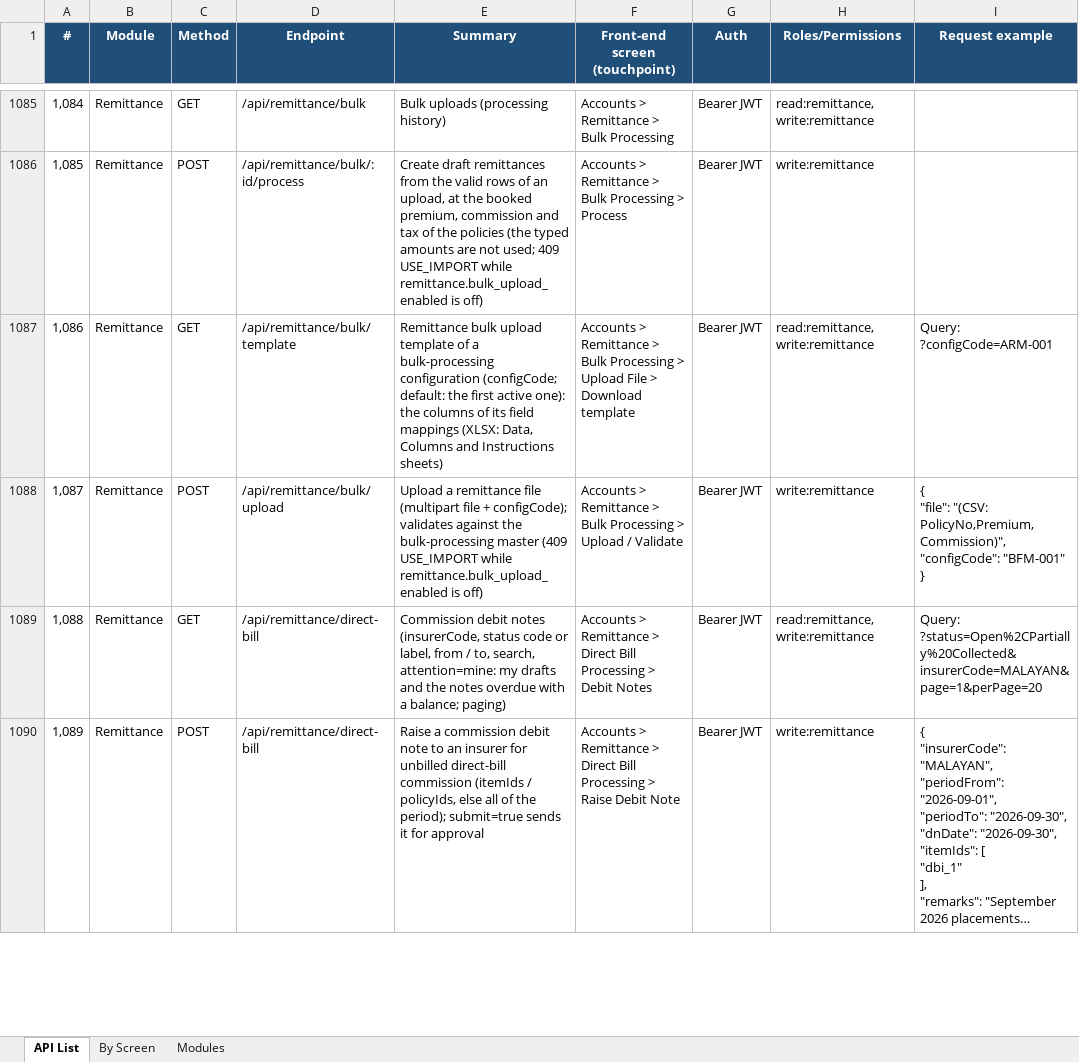
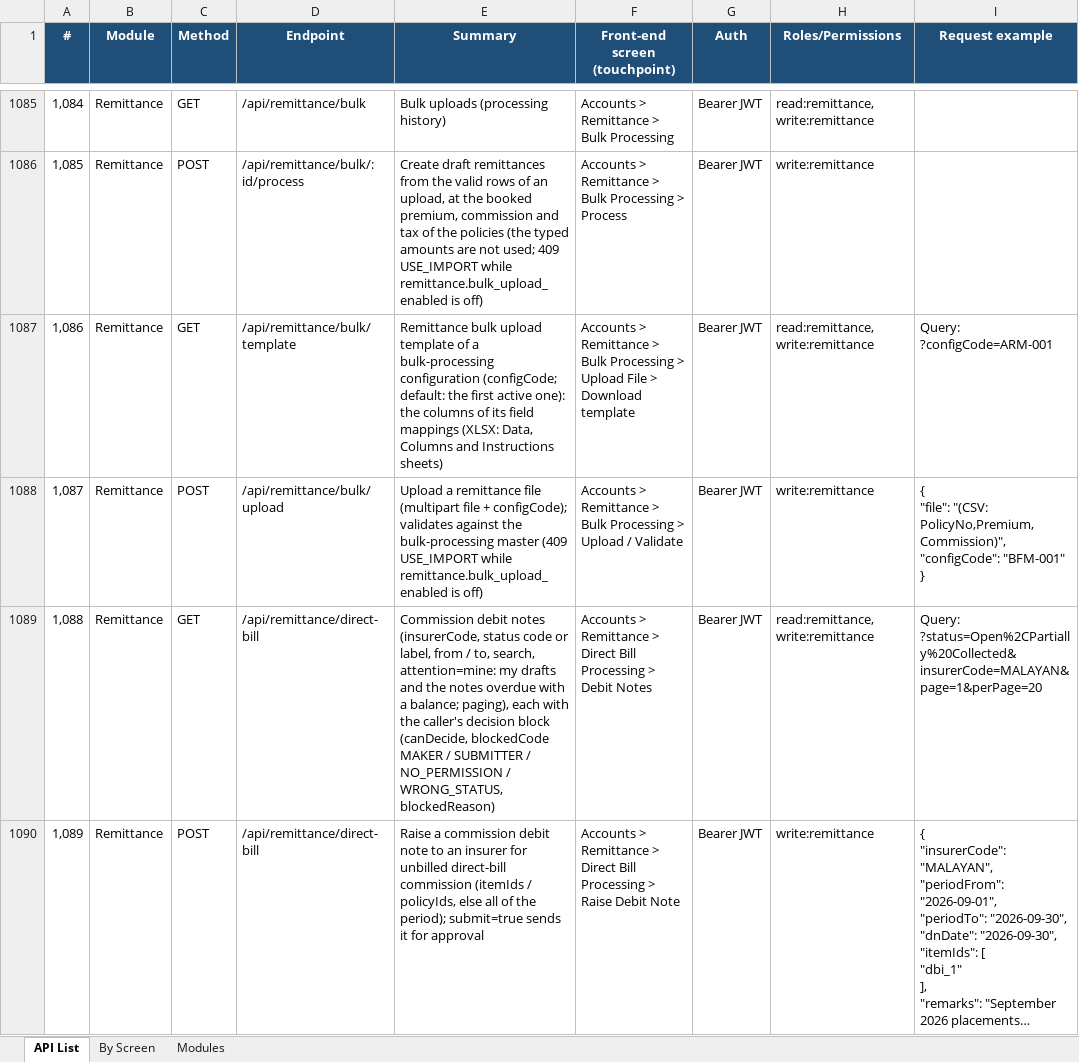
Before and after one commit to IortaTexhNXT-DEV/BDOI-OOTB, an Excel workbook: backend/docs/api/BrokerVerse_API_Touchpoints.xlsx, sheet API List, drawn as a sheet; only a part is shown, gaps mark what is left out; long unchanged cells end in …; values as stored, in another font and other column widths than the file's, no borders; the diff covers the shown part only; the diff names each change by its address in the sheet, - before the commit and + after, or states it on an @@ line.

Commit message:
Tell the debit note's maker why they cannot decide it
GET /remittance/direct-bill and /direct-bill/:id now carry the caller's
decision block (maker, submitter, no permission), the same rules the
approval enforces, so Insurer billing can show the reason instead of
Approve and Reject. The approval request and the decision notice link to
the note on Insurer billing.

```diff
--- a/backend/docs/api/BrokerVerse_API_Touchpoints.xlsx (sheet API List)
+++ b/backend/docs/api/BrokerVerse_API_Touchpoints.xlsx (sheet API List)
-E1089 (Summary): …a balance; paging)
+E1089 (Summary): …a balance; paging), each with the caller's decision block (canDecide, blockedCode MAKER / SUBMITTER / NO_PERMISSION / WRONG_STATUS, blockedReason)
```
Also changed, not shown: 2 edited cells elsewhere in this sheet, sheet By Screen, 7 other files.
